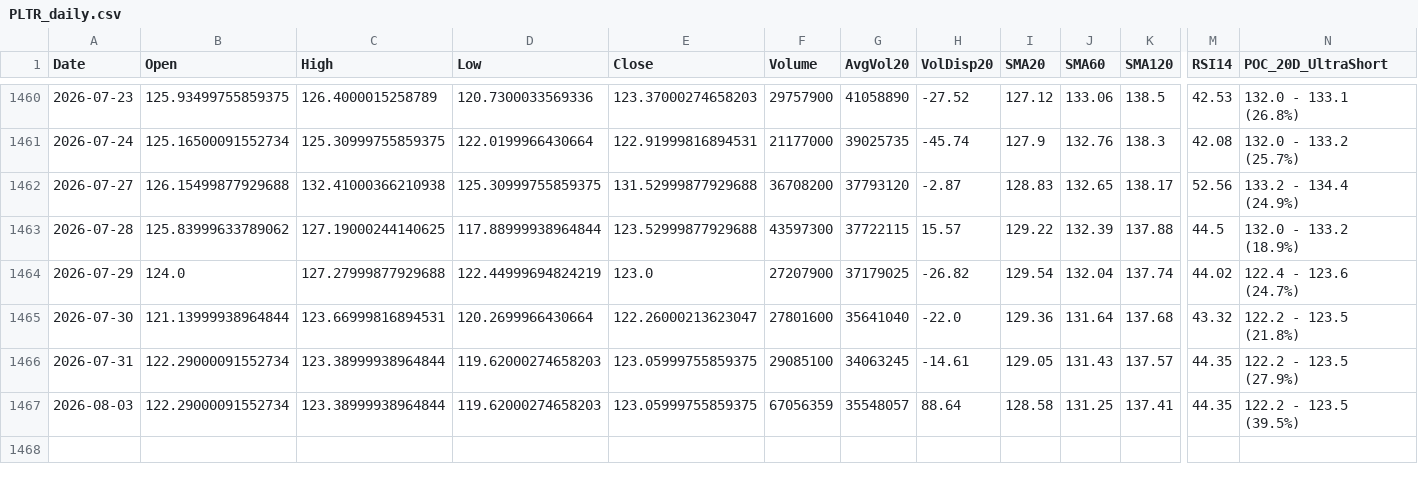
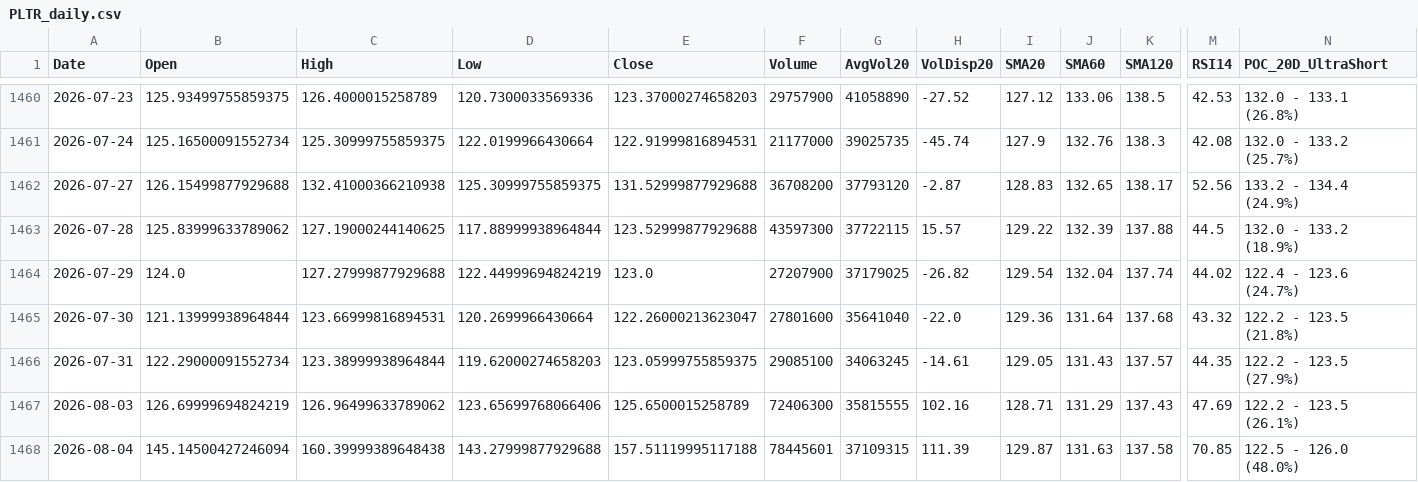
Before and after one commit to Junwoo-Genius/market-snapshot, a CSV file: public/csv/PLTR_daily.csv, drawn as a sheet; only a part is shown, gaps mark what is left out; rows hold the shown columns only; the diff names each change by its address in the sheet, - before the commit and + after, or states it on an @@ line.

```diff
--- a/public/csv/PLTR_daily.csv
+++ b/public/csv/PLTR_daily.csv
-B1467 (Open): 122.29000091552734
+B1467 (Open): 126.69999694824219
-C1467 (High): 123.38999938964844
+C1467 (High): 126.96499633789062
-D1467 (Low): 119.62000274658203
+D1467 (Low): 123.65699768066406
-E1467 (Close): 123.05999755859375
+E1467 (Close): 125.6500015258789
-F1467 (Volume): 67056359
+F1467 (Volume): 72406300
-G1467 (AvgVol20): 35548057
+G1467 (AvgVol20): 35815555
-H1467 (VolDisp20): 88.64
+H1467 (VolDisp20): 102.16
-I1467 (SMA20): 128.58
+I1467 (SMA20): 128.71
-J1467 (SMA60): 131.25
+J1467 (SMA60): 131.29
-K1467 (SMA120): 137.41
+K1467 (SMA120): 137.43
-M1467 (RSI14): 44.35
+M1467 (RSI14): 47.69
-N1467 (POC_20D_UltraShort): 122.2 - 123.5 (39.5%)
+N1467 (POC_20D_UltraShort): 122.2 - 123.5 (26.1%)
+row 1468: 2026-08-04 | 145.14500427246094 | 160.39999389648438 | 143.27999877929688 | 157.51119995117188 | 78445601 | 37109315 | 111.39 | 129.87 | 131.63 | 137.58 | 70.85 | 122.5 - 126.0 (48.0%)
```
Also changed, not shown: public/csv/META_daily.csv, public/csv/RGTI_daily.csv, 26 other files.
